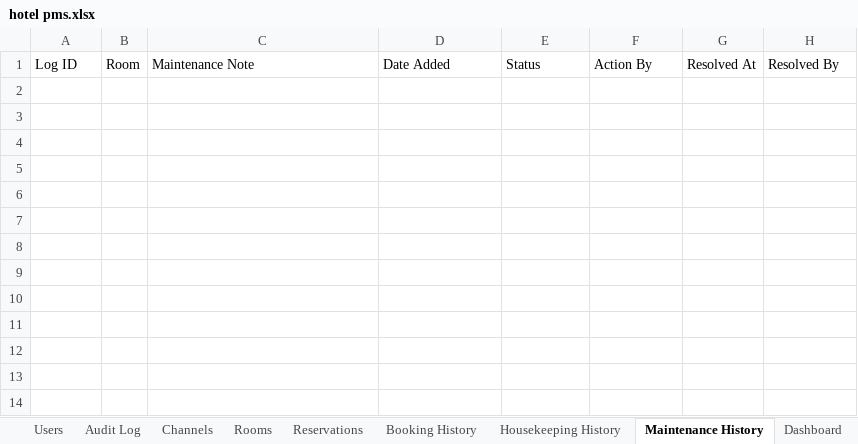
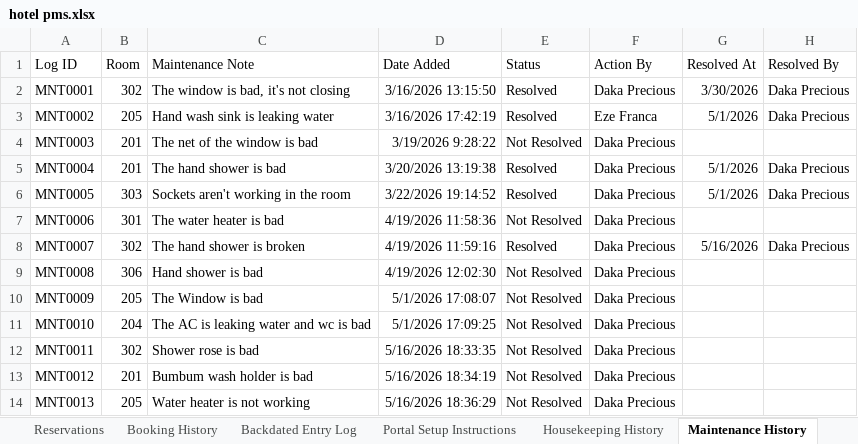
Before and after one commit to DaveJil/Hotel-PMS-Web-App, an Excel workbook: hotel pms.xlsx, sheet Maintenance History, drawn as a sheet; values as stored, in another font and other column widths than the file's, no borders; charts and pictures not drawn; the diff names each change by its address in the sheet, - before the commit and + after, or states it on an @@ line.

```diff
--- a/hotel pms.xlsx (sheet Maintenance History)
+++ b/hotel pms.xlsx (sheet Maintenance History)
+sheet tab: Backdated Entry Log
+sheet tab: Portal Setup Instructions
+row 2: MNT0001 | 302 | The window is bad, it's not closing | 3/16/2026 13:15:50 | Resolved | Daka Precious | 3/30/2026 | Daka Precious
+row 3: MNT0002 | 205 | Hand wash sink is leaking water | 3/16/2026 17:42:19 | Resolved | Eze Franca | 5/1/2026 | Daka Precious
+row 4: MNT0003 | 201 | The net of the window is bad | 3/19/2026 9:28:22 | Not Resolved | Daka Precious
+row 5: MNT0004 | 201 | The hand shower is bad | 3/20/2026 13:19:38 | Resolved | Daka Precious | 5/1/2026 | Daka Precious
+row 6: MNT0005 | 303 | Sockets aren't working in the room | 3/22/2026 19:14:52 | Resolved | Daka Precious | 5/1/2026 | Daka Precious
+row 7: MNT0006 | 301 | The water heater is bad | 4/19/2026 11:58:36 | Not Resolved | Daka Precious
+row 8: MNT0007 | 302 | The hand shower is broken | 4/19/2026 11:59:16 | Resolved | Daka Precious | 5/16/2026 | Daka Precious
+row 9: MNT0008 | 306 | Hand shower is bad | 4/19/2026 12:02:30 | Not Resolved | Daka Precious
+row 10: MNT0009 | 205 | The Window is bad | 5/1/2026 17:08:07 | Not Resolved | Daka Precious
+row 11: MNT0010 | 204 | The AC is leaking water and wc is bad | 5/1/2026 17:09:25 | Not Resolved | Daka Precious
+row 12: MNT0011 | 302 | Shower rose is bad | 5/16/2026 18:33:35 | Not Resolved | Daka Precious
+row 13: MNT0012 | 201 | Bumbum wash holder is bad | 5/16/2026 18:34:19 | Not Resolved | Daka Precious
+row 14: MNT0013 | 205 | Water heater is not working | 5/16/2026 18:36:29 | Not Resolved | Daka Precious
```
Also changed, not shown: sheet Audit Log, sheet Non-Room Housekeeping History, sheet Booking History, sheet Non-Room Cleaning History, sheet Housekeeping History, sheet Reservations, 8 more sheets, other sheet tabs, charts or pictures, 2 other files.
